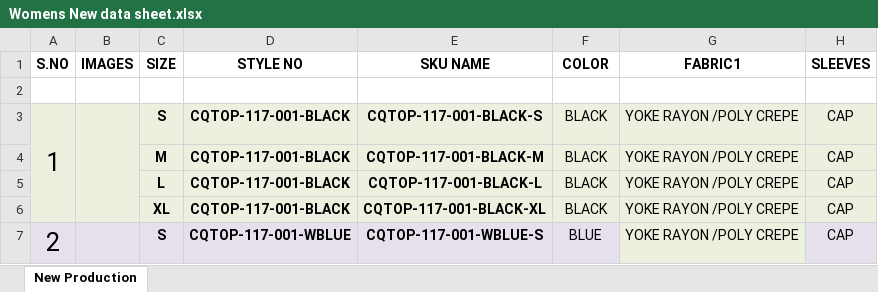
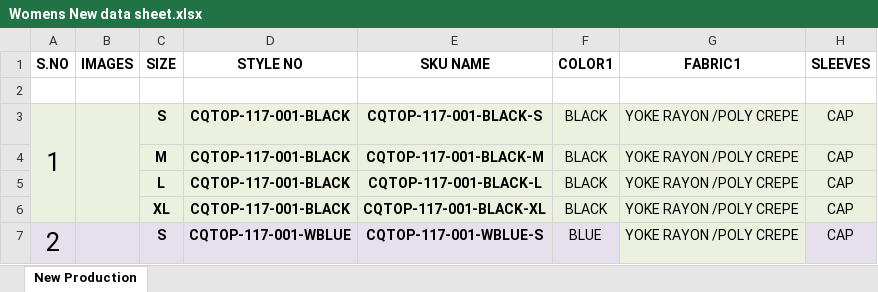
Before and after one commit to yogituts/mktplace, an Excel workbook: production/Womens New data sheet.xlsx, sheet New Production, drawn as a sheet; only a part is shown; values as stored, in another font and other column widths than the file's, no borders; charts and pictures not drawn; the diff names each change by its address in the sheet, - before the commit and + after, or states it on an @@ line.

Commit message:
add comment

```diff
--- a/production/Womens New data sheet.xlsx (sheet New Production)
+++ b/production/Womens New data sheet.xlsx (sheet New Production)
-F1: COLOR
+F1: COLOR1
```
